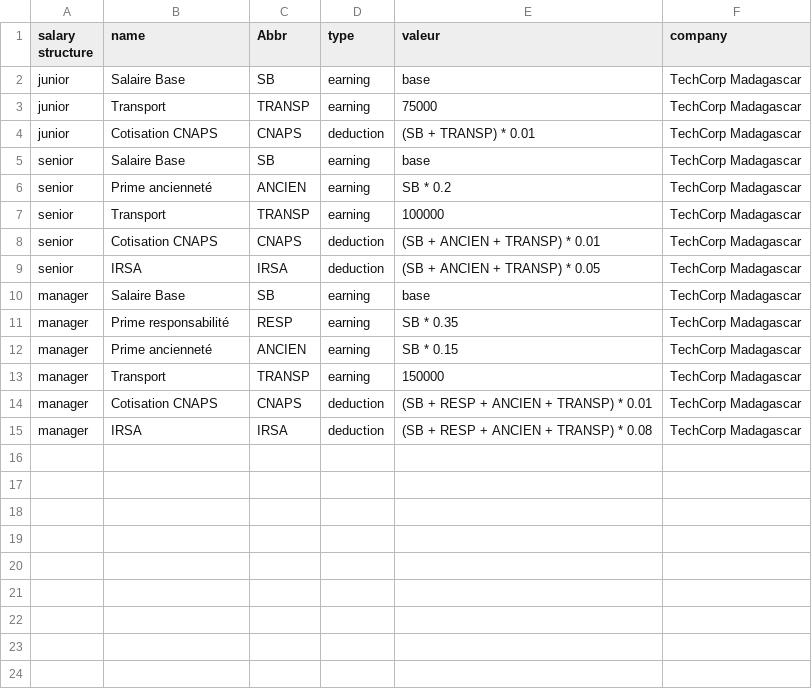
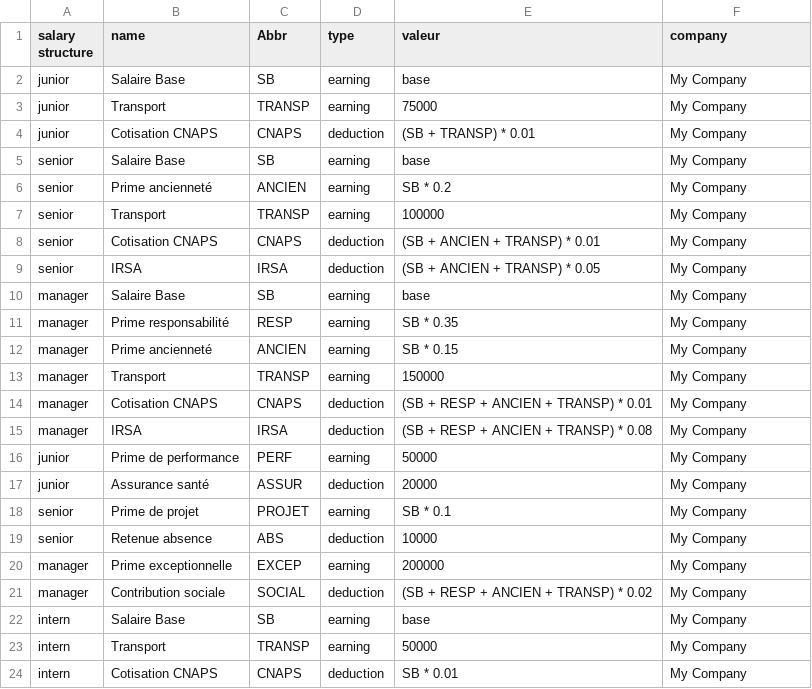
Before and after one commit to antsamadagascar/salary_management, a CSV file: data/import-p16 - fichier2.csv, drawn as a sheet.

```diff
--- a/data/import-p16 - fichier2.csv
+++ b/data/import-p16 - fichier2.csv
@@ -1,15 +1,24 @@
 salary structure,name,Abbr,type,valeur,company
-junior,Salaire Base,SB,earning,base,TechCorp Madagascar
-junior,Transport,TRANSP,earning,75000,TechCorp Madagascar
-junior,Cotisation CNAPS,CNAPS,deduction,(SB + TRANSP) * 0.01,TechCorp Madagascar
-senior,Salaire Base,SB,earning,base,TechCorp Madagascar
-senior,Prime ancienneté,ANCIEN,earning,SB * 0.2,TechCorp Madagascar
-senior,Transport,TRANSP,earning,100000,TechCorp Madagascar
-senior,Cotisation CNAPS,CNAPS,deduction,(SB + ANCIEN + TRANSP) * 0.01,TechCorp Madagascar
-senior,IRSA,IRSA,deduction,(SB + ANCIEN + TRANSP) * 0.05,TechCorp Madagascar
-manager,Salaire Base,SB,earning,base,TechCorp Madagascar
-manager,Prime responsabilité,RESP,earning,SB * 0.35,TechCorp Madagascar
-manager,Prime ancienneté,ANCIEN,earning,SB * 0.15,TechCorp Madagascar
-manager,Transport,TRANSP,earning,150000,TechCorp Madagascar
-manager,Cotisation CNAPS,CNAPS,deduction,(SB + RESP + ANCIEN + TRANSP) * 0.01,TechCorp Madagascar
-manager,IRSA,IRSA,deduction,(SB + RESP + ANCIEN + TRANSP) * 0.08,TechCorp Madagascar
+junior,Salaire Base,SB,earning,base,My Company
+junior,Transport,TRANSP,earning,75000,My Company
+junior,Cotisation CNAPS,CNAPS,deduction,(SB + TRANSP) * 0.01,My Company
+senior,Salaire Base,SB,earning,base,My Company
+senior,Prime ancienneté,ANCIEN,earning,SB * 0.2,My Company
+senior,Transport,TRANSP,earning,100000,My Company
+senior,Cotisation CNAPS,CNAPS,deduction,(SB + ANCIEN + TRANSP) * 0.01,My Company
+senior,IRSA,IRSA,deduction,(SB + ANCIEN + TRANSP) * 0.05,My Company
+manager,Salaire Base,SB,earning,base,My Company
+manager,Prime responsabilité,RESP,earning,SB * 0.35,My Company
+manager,Prime ancienneté,ANCIEN,earning,SB * 0.15,My Company
+manager,Transport,TRANSP,earning,150000,My Company
+manager,Cotisation CNAPS,CNAPS,deduction,(SB + RESP + ANCIEN + TRANSP) * 0.01,My Company
+manager,IRSA,IRSA,deduction,(SB + RESP + ANCIEN + TRANSP) * 0.08,My Company
+junior,Prime de performance,PERF,earning,50000,My Company
+junior,Assurance santé,ASSUR,deduction,20000,My Company
+senior,Prime de projet,PROJET,earning,SB * 0.1,My Company
+senior,Retenue absence,ABS,deduction,10000,My Company
+manager,Prime exceptionnelle,EXCEP,earning,200000,My Company
+manager,Contribution sociale,SOCIAL,deduction,(SB + RESP + ANCIEN + TRANSP) * 0.02,My Company
+intern,Salaire Base,SB,earning,base,My Company
+intern,Transport,TRANSP,earning,50000,My Company
+intern,Cotisation CNAPS,CNAPS,deduction,SB * 0.01,My Company
```
Also changed, not shown: data/import-p16 - fichier1.csv, data/import-p16 - fichier3.csv, 5 other files.
